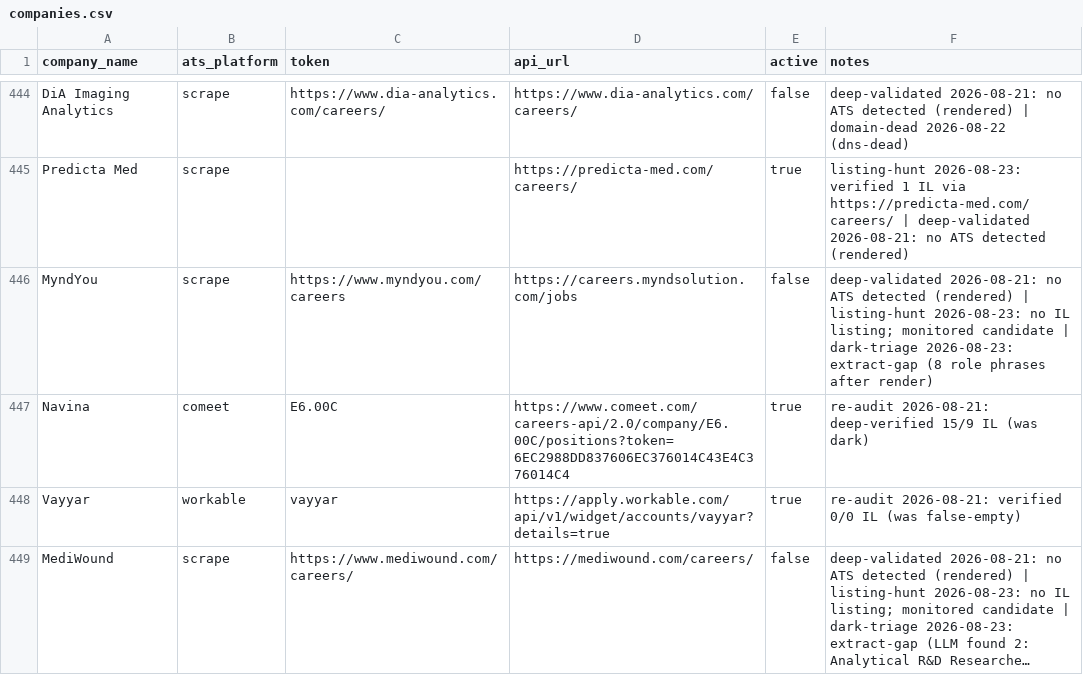
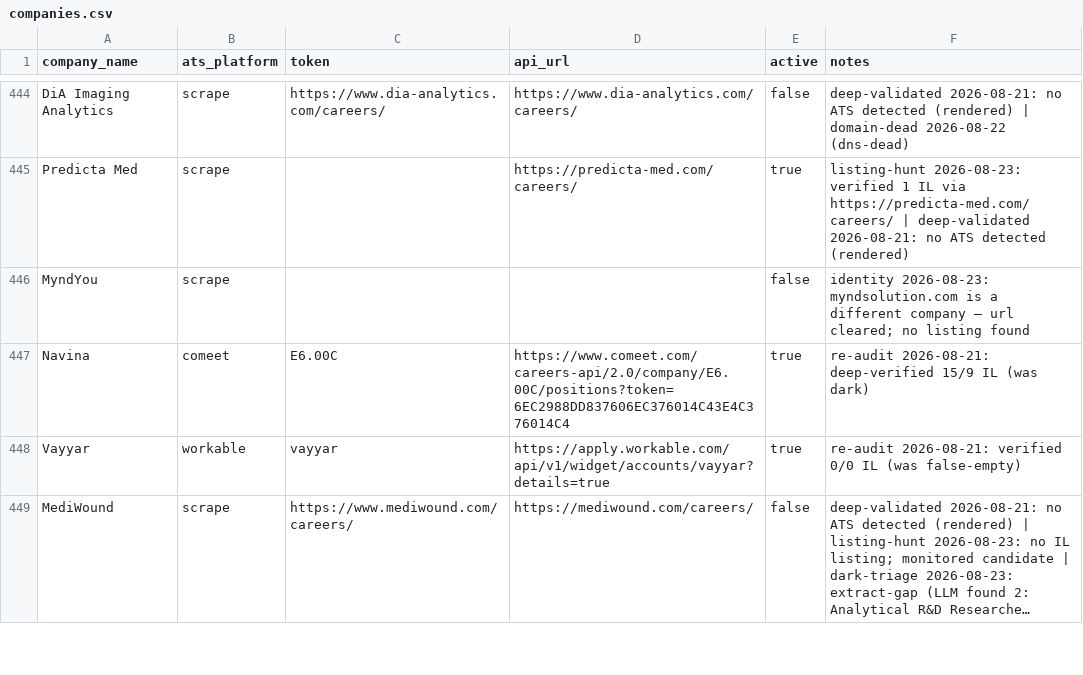
Before and after one commit to AnalystJobsIL/pipeline, a CSV file: companies.csv, drawn as a sheet; only a part is shown, gaps mark what is left out; long unchanged cells end in …; the diff covers the shown part only.

```diff
--- a/companies.csv
+++ b/companies.csv
@@ -445,3 +445,3 @@ DiA Imaging Analytics,scrape,https://www.dia-analytics.com/careers/,https://www.
 Predicta Med,scrape,,https://predicta-med.com/careers/,true,listing-hunt 2026-08-23: verified 1 IL via https://predicta-med.com/careers/ | deep-validated 2026-08-21: no ATS detected (rendered)
-MyndYou,scrape,https://www.myndyou.com/careers,https://careers.myndsolution.com/jobs,false,deep-validated 2026-08-21: no ATS detected (rendered) | listing-hunt 2026-08-23: no IL listing; monitored candidate | dark-triage 2026-08-23: extract-gap (8 role phrases after render)
+MyndYou,scrape,,,false,identity 2026-08-23: myndsolution.com is a different company — url cleared; no listing found
 Navina,comeet,E6.00C,https://www.comeet.com/careers-api/2.0/company/E6.00C/positions?token=6EC2988DD837606EC376014C43E4C376014C4,true,re-audit 2026-08-21: deep-verified 15/9 IL (was dark)
```
Also changed, not shown: 14 edited cells elsewhere in this file, 5 other files.
